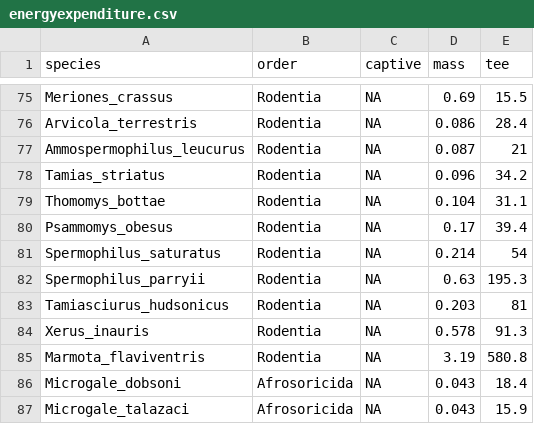
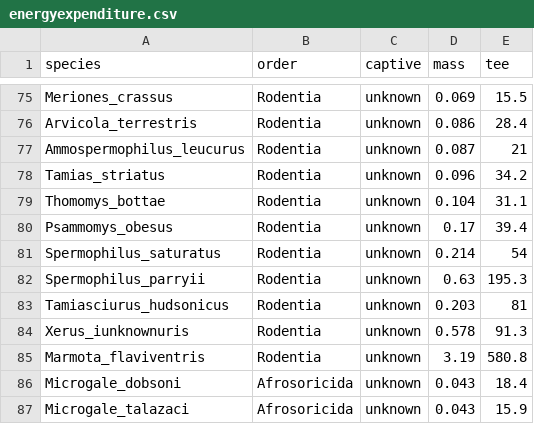
Before and after one commit to ryanraaum/bioanth-datasets, a CSV file: raw/energyexpenditure.csv, drawn as a sheet; only a part is shown, gaps mark what is left out; the diff covers the shown part only; the diff names each change by its address in the sheet, - before the commit and + after, or states it on an @@ line.

```diff
--- a/raw/energyexpenditure.csv
+++ b/raw/energyexpenditure.csv
-C75:C87 (captive): NA
+C75:C87 (captive): unknown
-D75 (mass): 0.69
+D75 (mass): 0.069
-A84 (species): Xerus_inauris
+A84 (species): Xerus_iunknownuris
```
Also changed, not shown: 61 edited cells elsewhere in this file.
